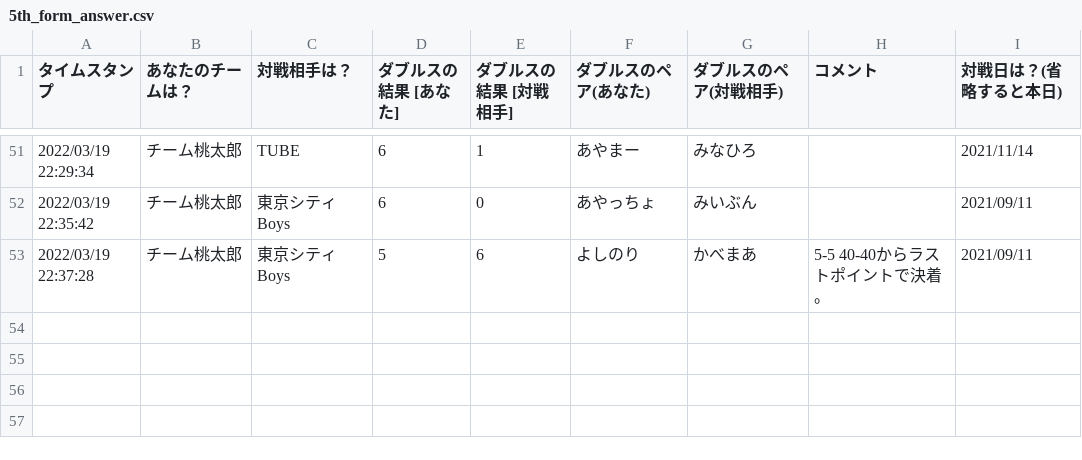
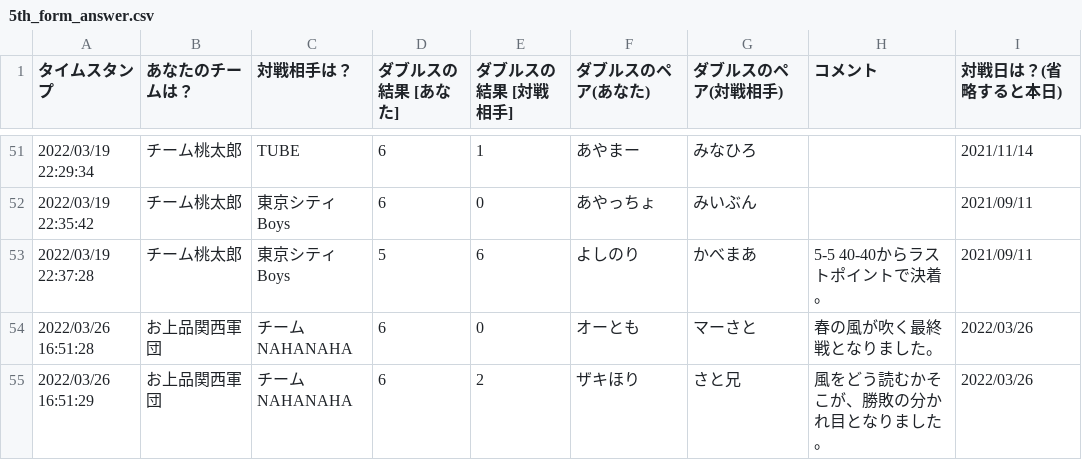
Before and after one commit to tkyksgwr/sdc5, a CSV file: 5th_form_answer.csv, drawn as a sheet; only a part is shown, gaps mark what is left out; the diff names each change by its address in the sheet, - before the commit and + after, or states it on an @@ line.

```diff
--- a/5th_form_answer.csv
+++ b/5th_form_answer.csv
+row 54: 2022/03/26 16:51:28 | お上品関西軍団 | チームNAHANAHA | 6 | 0 | オーとも | マーさと | 春の風が吹く最終戦となりました。 | 2022/03/26
+row 55: 2022/03/26 16:51:29 | お上品関西軍団 | チームNAHANAHA | 6 | 2 | ザキほり | さと兄 | 風をどう読むかそこが、勝敗の分かれ目となりました。 | 2022/03/26
```
Also changed, not shown: 1 other file.
